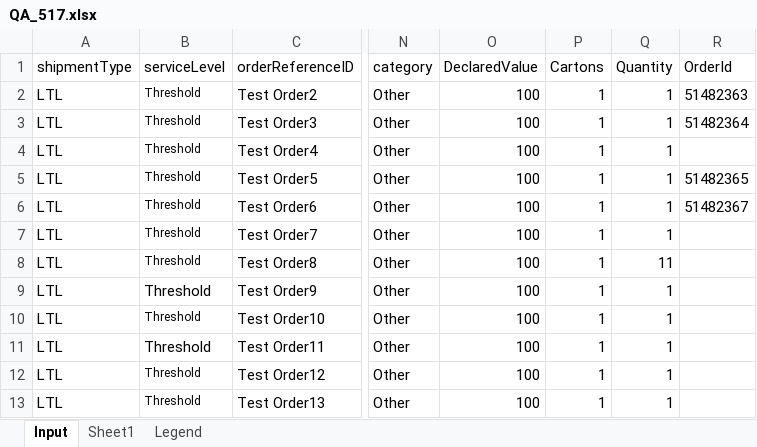
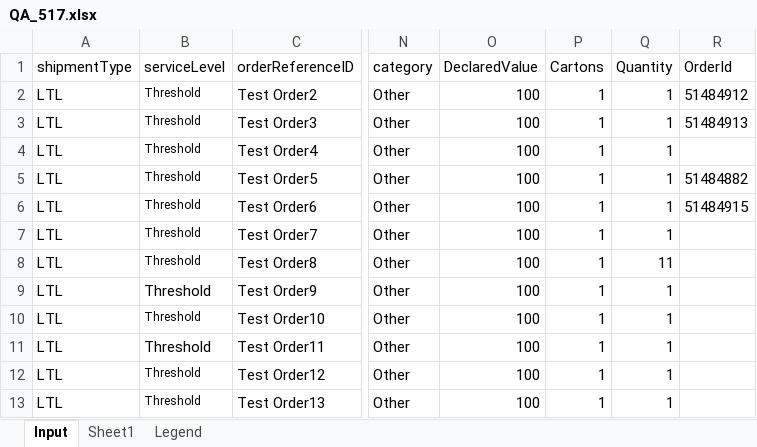
Before and after one commit to pgupta26/qualitesoft, an Excel workbook: binaries/FCfiles/QA_517.xlsx, sheet Input, drawn as a sheet; only a part is shown, gaps mark what is left out; values as stored, in another font and other column widths than the file's, no borders; the diff names each change by its address in the sheet, - before the commit and + after, or states it on an @@ line.

```diff
--- a/binaries/FCfiles/QA_517.xlsx (sheet Input)
+++ b/binaries/FCfiles/QA_517.xlsx (sheet Input)
-R2 (OrderId): 51482363
+R2 (OrderId): 51484912
-R3 (OrderId): 51482364
+R3 (OrderId): 51484913
-R5 (OrderId): 51482365
+R5 (OrderId): 51484882
-R6 (OrderId): 51482367
+R6 (OrderId): 51484915
```
Also changed, not shown: binaries/FCfiles/FCFile.xlsx, binaries/FCfiles/QA_537.xlsx, 47 other files.
